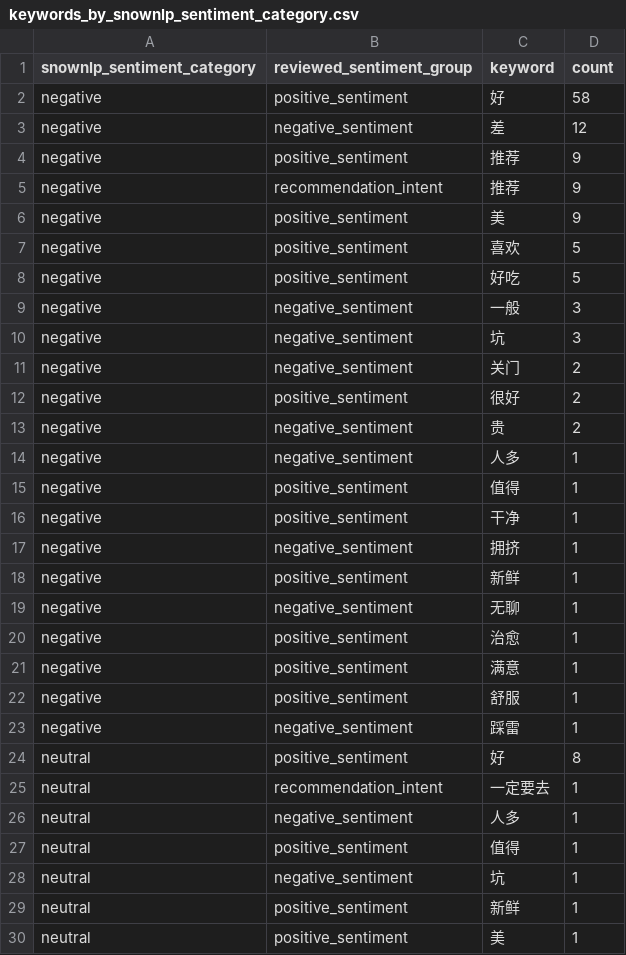
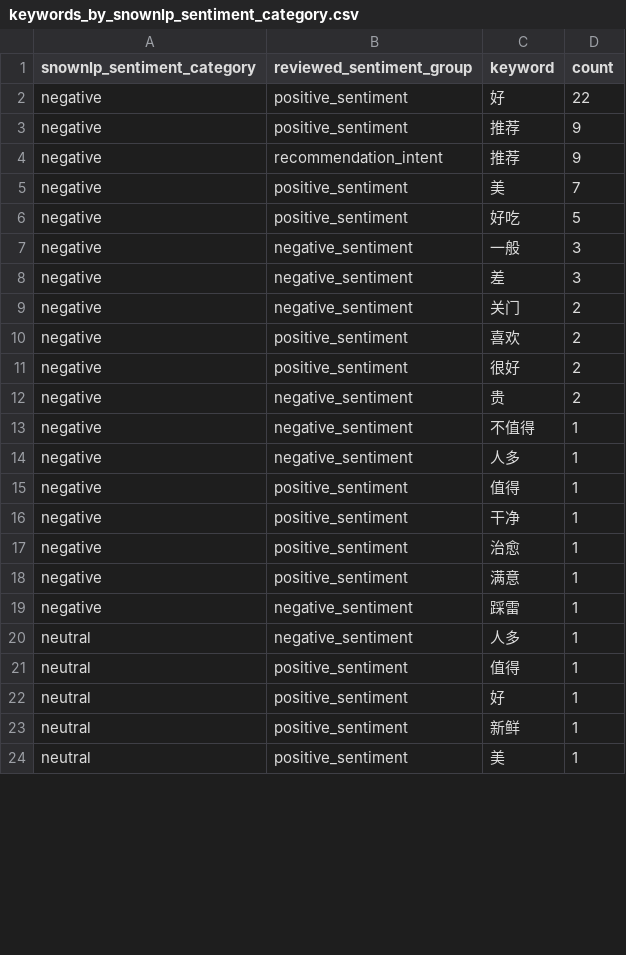
Before and after one commit to andrew-verde/hokuriku-tourist-sentiment-analysis, a CSV file: output/chinese_specific_insights/keywords_by_snownlp_sentiment_category.csv, drawn as a sheet; only a part is shown; the diff covers the shown part only.

```diff
--- a/output/chinese_specific_insights/keywords_by_snownlp_sentiment_category.csv
+++ b/output/chinese_specific_insights/keywords_by_snownlp_sentiment_category.csv
@@ -1,14 +1,14 @@
 snownlp_sentiment_category,reviewed_sentiment_group,keyword,count
-negative,positive_sentiment,好,58
-negative,negative_sentiment,差,12
+negative,positive_sentiment,好,22
 negative,positive_sentiment,推荐,9
 negative,recommendation_intent,推荐,9
-negative,positive_sentiment,美,9
-negative,positive_sentiment,喜欢,5
+negative,positive_sentiment,美,7
 negative,positive_sentiment,好吃,5
 negative,negative_sentiment,一般,3
-negative,negative_sentiment,坑,3
+negative,negative_sentiment,差,3
 negative,negative_sentiment,关门,2
+negative,positive_sentiment,喜欢,2
 negative,positive_sentiment,很好,2
 negative,negative_sentiment,贵,2
+negative,negative_sentiment,不值得,1
 negative,negative_sentiment,人多,1
@@ -16,14 +16,8 @@ negative,positive_sentiment,值得,1
 negative,positive_sentiment,干净,1
-negative,negative_sentiment,拥挤,1
-negative,positive_sentiment,新鲜,1
-negative,negative_sentiment,无聊,1
 negative,positive_sentiment,治愈,1
 negative,positive_sentiment,满意,1
-negative,positive_sentiment,舒服,1
 negative,negative_sentiment,踩雷,1
-neutral,positive_sentiment,好,8
-neutral,recommendation_intent,一定要去,1
 neutral,negative_sentiment,人多,1
 neutral,positive_sentiment,值得,1
-neutral,negative_sentiment,坑,1
+neutral,positive_sentiment,好,1
 neutral,positive_sentiment,新鲜,1
```
Also changed, not shown: 7 added rows, 8 removed rows and 22 edited cells elsewhere in this file, output/chinese_specific_insights/friction_by_sentiment_category.csv, output/chinese_specific_insights/keyword_occurrence_by_category.csv, 20 other files.
